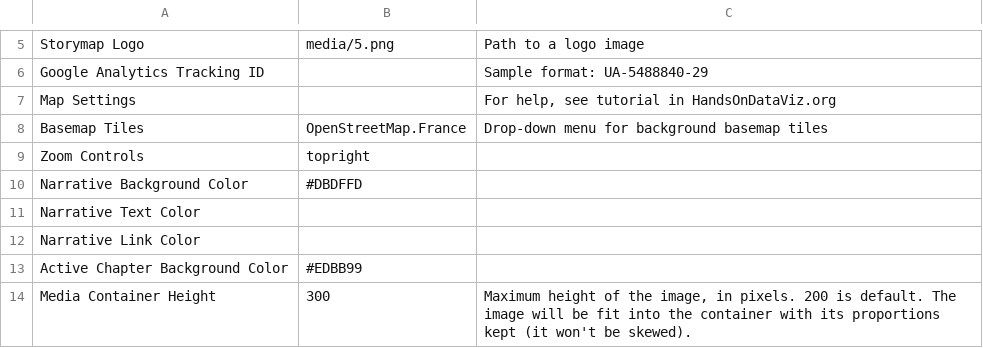
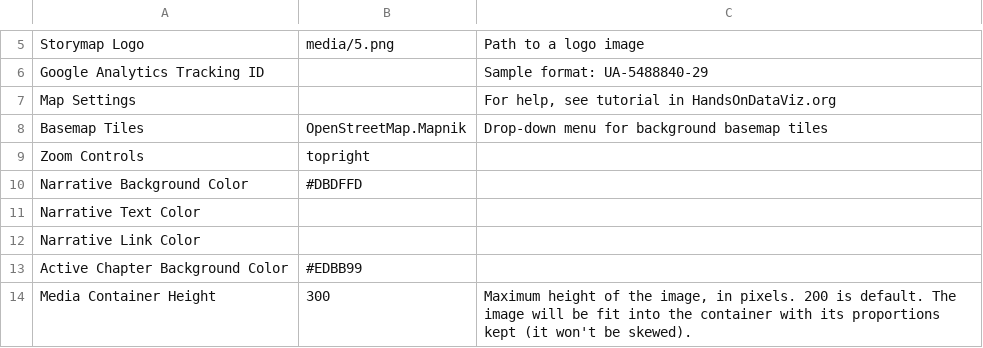
Before and after one commit to aulia2695/AcehCulinary, a CSV file: csv/Options.csv, drawn as a sheet; only a part is shown, gaps mark what is left out.

Commit message:
Update Options.csv

```diff
--- a/csv/Options.csv
+++ b/csv/Options.csv
@@ -7,3 +7,3 @@ Google Analytics Tracking ID,,Sample format: UA-5488840-29
 Map Settings,,"For help, see tutorial in HandsOnDataViz.org"
-Basemap Tiles,OpenStreetMap.France,Drop-down menu for background basemap tiles
+Basemap Tiles,OpenStreetMap.Mapnik,Drop-down menu for background basemap tiles
 Zoom Controls,topright,
```
